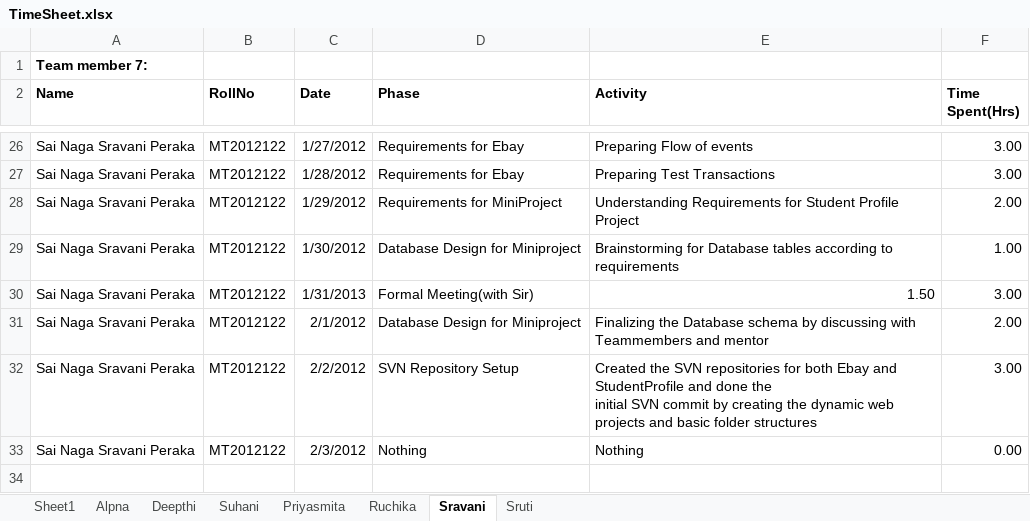
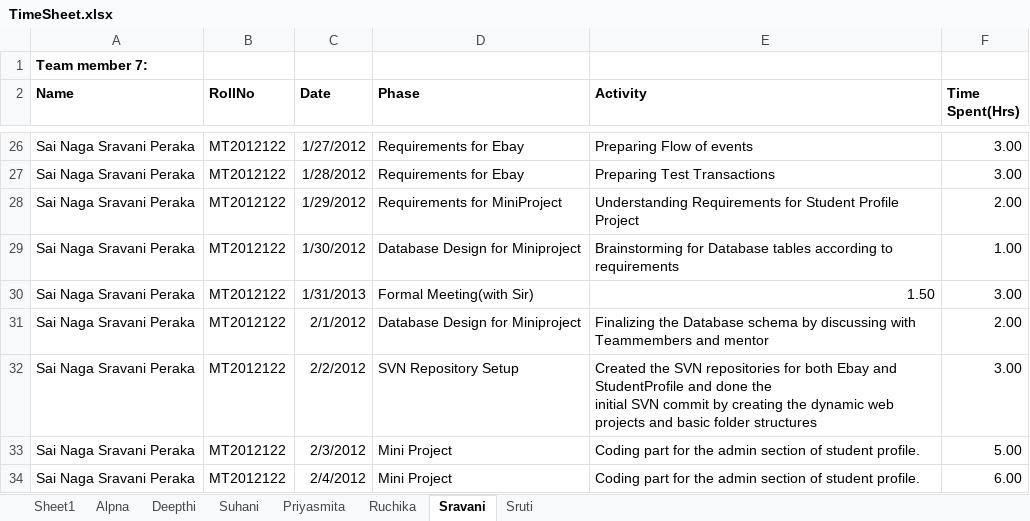
Before and after one commit to shashikant-kumar/ooad-project-ebay, an Excel workbook: Ebay2013/WebContent/TimeSheet/TimeSheet.xlsx, sheet Sravani, drawn as a sheet; only a part is shown, gaps mark what is left out; values as stored, in another font and other column widths than the file's, no borders; the diff names each change by its address in the sheet, - before the commit and + after, or states it on an @@ line.

Commit message:
updated by sravani 4/2/2013

```diff
--- a/Ebay2013/WebContent/TimeSheet/TimeSheet.xlsx (sheet Sravani)
+++ b/Ebay2013/WebContent/TimeSheet/TimeSheet.xlsx (sheet Sravani)
-D33 (Phase): Nothing
+D33 (Phase): Mini Project
-E33 (Activity): Nothing
+E33 (Activity): Coding part for the admin section of student profile.
-F33 (Time Spent(Hrs)): 0.00
+F33 (Time Spent(Hrs)): 5.00
+row 34: Sai Naga Sravani Peraka | MT2012122 | 2/4/2012 | Mini Project | Coding part for the admin section of student profile. | 6.00
```
